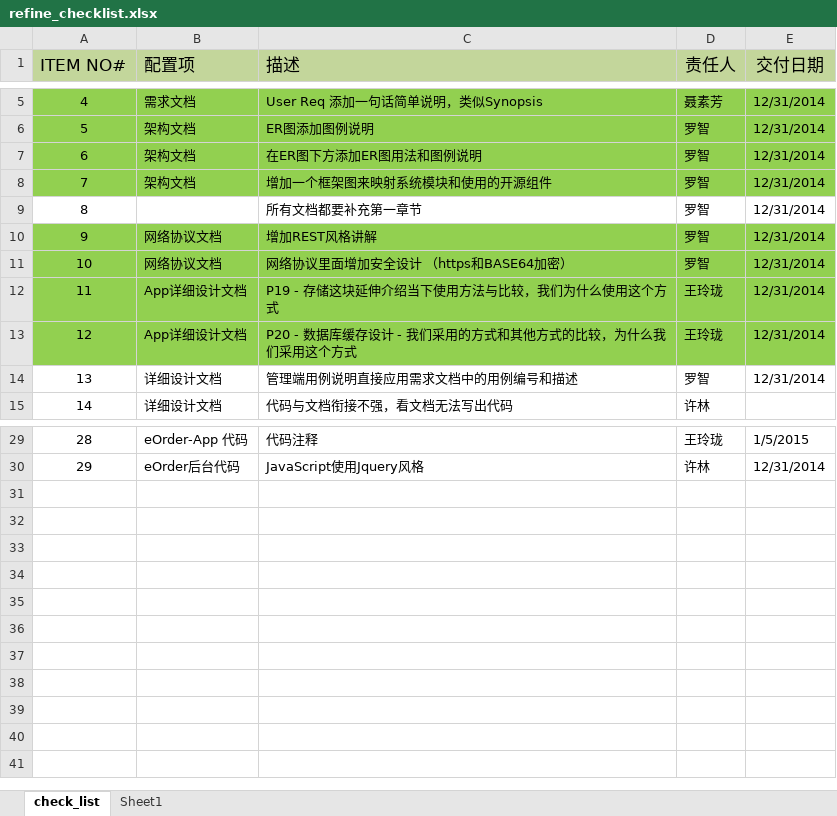
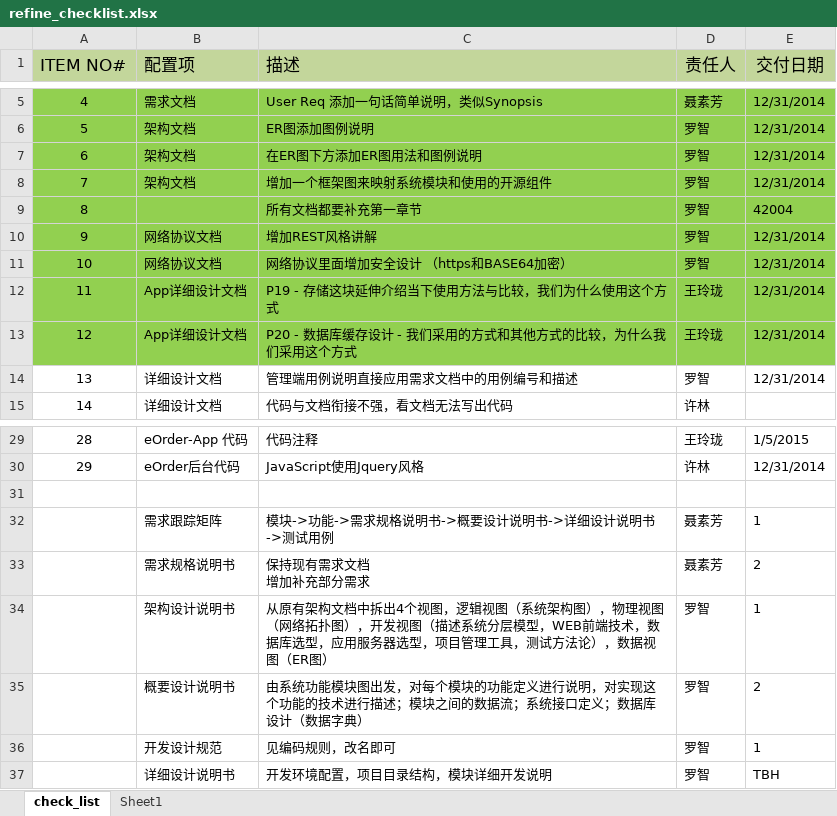
Before and after one commit to aaronluo/cuoxiazi, an Excel workbook: 01_doc/wpr_log/refine_checklist.xlsx, sheet check_list, drawn as a sheet; only a part is shown, gaps mark what is left out; values as stored, in another font and other column widths than the file's, no borders; ↵ is a line break in a cell; the diff names each change by its address in the sheet, - before the commit and + after, or states it on an @@ line.

Commit message:
add new doc structure

```diff
--- a/01_doc/wpr_log/refine_checklist.xlsx (sheet check_list)
+++ b/01_doc/wpr_log/refine_checklist.xlsx (sheet check_list)
-A9:E9 fill: none
+A9:E9 fill: #92D050
-E9 (交付日期): 12/31/2014
+E9 (交付日期): 42004
+row 31: (empty)
+row 32:  | 需求跟踪矩阵 | 模块->功能->需求规格说明书->概要设计说明书->详细设计说明书->测试用例 | 聂素芳 | 1
+row 33:  | 需求规格说明书 | 保持现有需求文档 ↵ 增加补充部分需求 | 聂素芳 | 2
+row 34:  | 架构设计说明书 | 从原有架构文档中拆出4个视图，逻辑视图（系统架构图），物理视图（网络拓扑图），开发视图（描述系统分层模型，WEB前端技术，数据库选型，应用服务器选型，项目管理工具，测试方法论），数据视图（ER图） | 罗智 | 1
+row 35:  | 概要设计说明书 | 由系统功能模块图出发，对每个模块的功能定义进行说明，对实现这个功能的技术进行描述；模块之间的数据流；系统接口定义；数据库设计（数据字典） | 罗智 | 2
+row 36:  | 开发设计规范 | 见编码规则，改名即可 | 罗智 | 1
+row 37:  | 详细设计说明书 | 开发环境配置，项目目录结构，模块详细开发说明 | 罗智 | TBH
```
